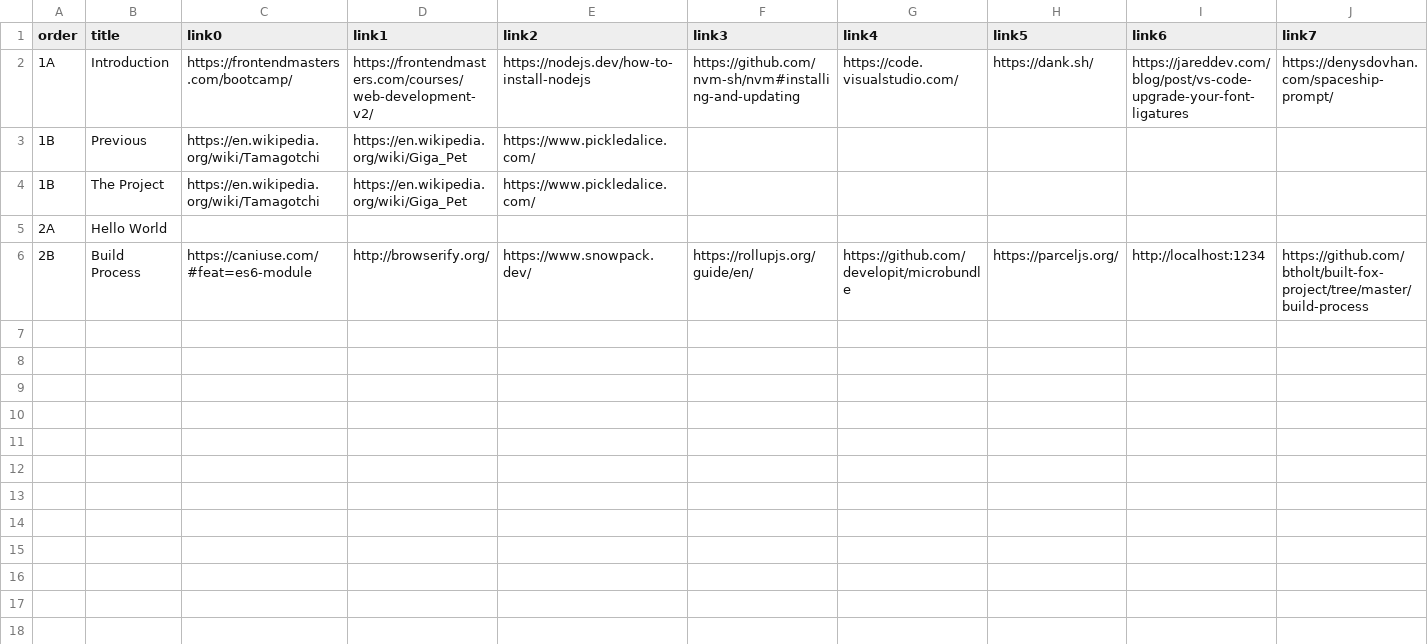
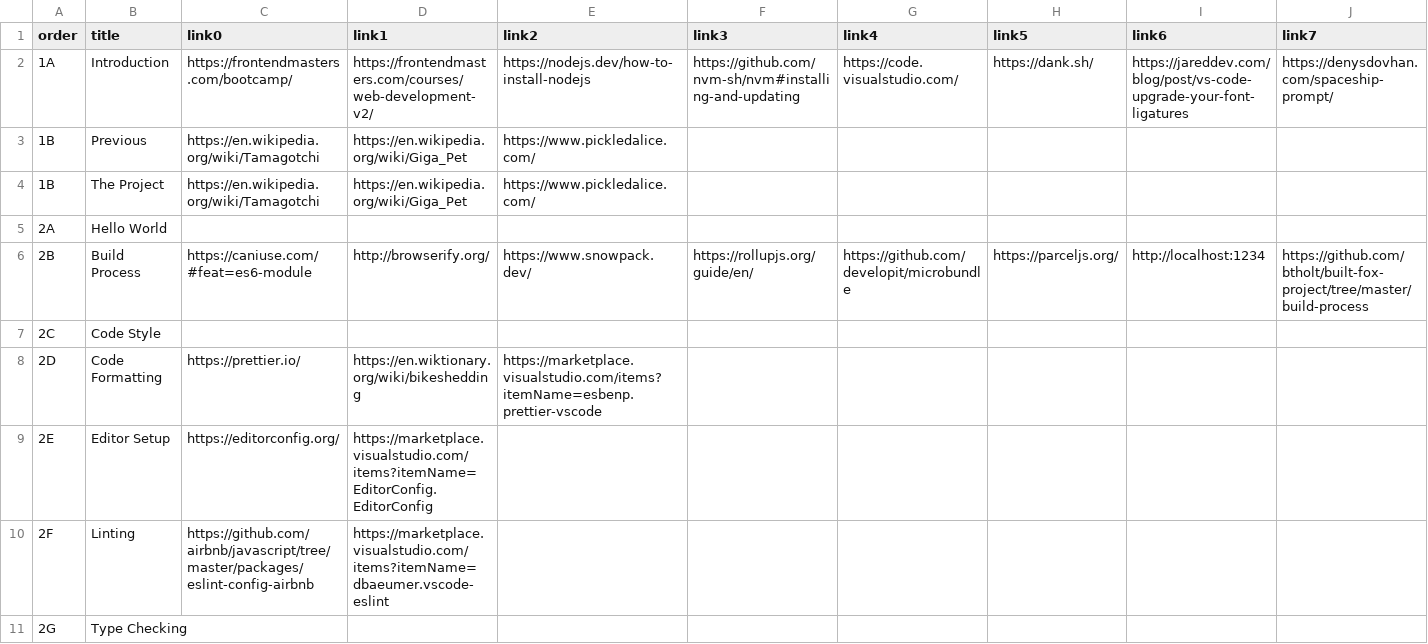
Before and after one commit to btholt/project-fox-game-site, a CSV file: links.csv, drawn as a sheet; only a part is shown; rows hold the shown columns only; the diff names each change by its address in the sheet, - before the commit and + after, or states it on an @@ line.

```diff
--- a/links.csv
+++ b/links.csv
+row 7: 2C | Code Style
+row 8: 2D | Code Formatting | https://prettier.io/ | https://en.wiktionary.org/wiki/bikeshedding | https://marketplace.visualstudio.com/items?itemName=esbenp.prettier-vscode
+row 9: 2E | Editor Setup | https://editorconfig.org/ | https://marketplace.visualstudio.com/items?itemName=EditorConfig.EditorConfig
+row 10: 2F | Linting | https://github.com/airbnb/javascript/tree/master/packages/eslint-config-airbnb | https://marketplace.visualstudio.com/items?itemName=dbaeumer.vscode-eslint
+row 11: 2G | Type Checking
```
Also changed, not shown: lessons.csv, 36 other files.
